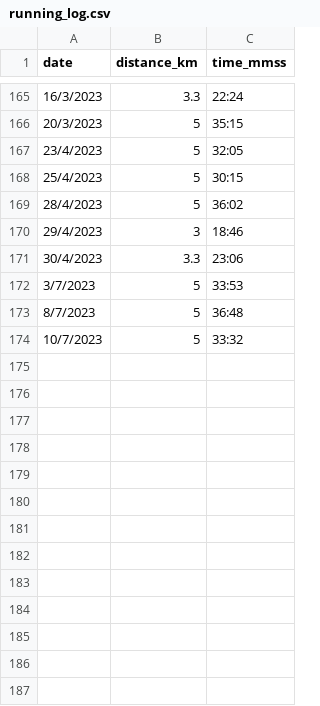
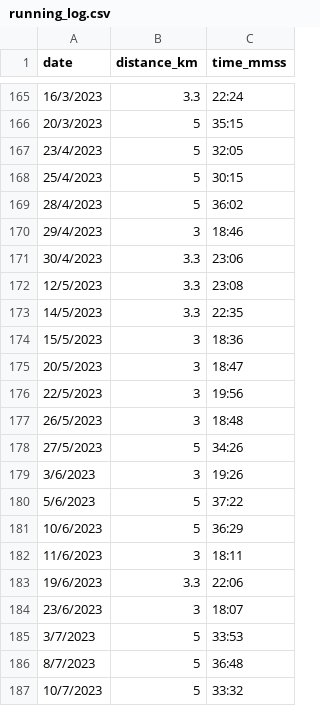
Before and after one commit to NaimJamalludin/running_log, a CSV file: running_log.csv, drawn as a sheet; only a part is shown, gaps mark what is left out.

Commit message:
Update running_log.csv

```diff
--- a/running_log.csv
+++ b/running_log.csv
@@ -171,2 +171,15 @@ date,distance_km,time_mmss
 30/4/2023,3.3,23:06
+12/5/2023,3.3,23:08
+14/5/2023,3.3,22:35
+15/5/2023,3,18:36
+20/5/2023,3,18:47
+22/5/2023,3,19:56
+26/5/2023,3,18:48
+27/5/2023,5,34:26
+3/6/2023,3,19:26
+5/6/2023,5,37:22
+10/6/2023,5,36:29
+11/6/2023,3,18:11
+19/6/2023,3.3,22:06
+23/6/2023,3,18:07
 3/7/2023,5,33:53
```
